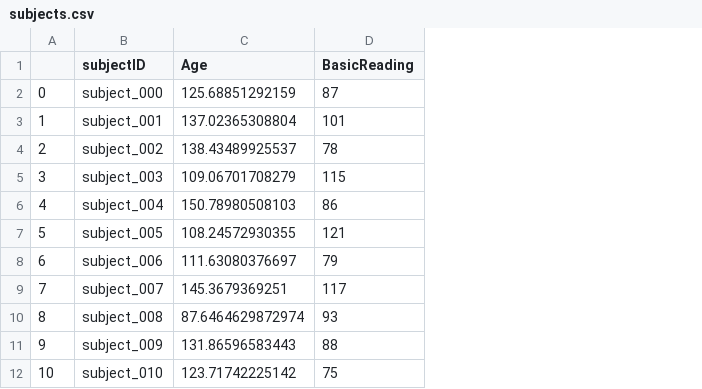
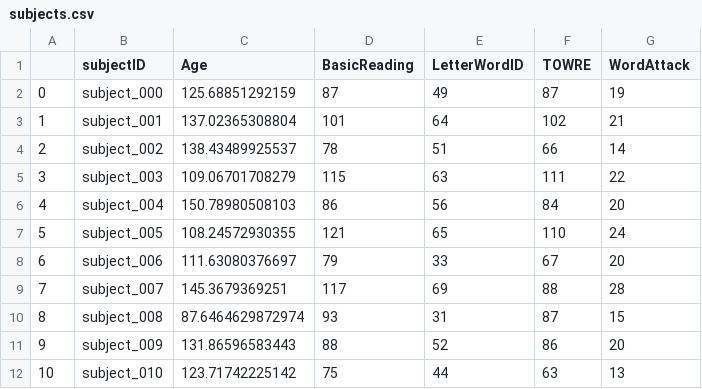
Before and after one commit to yeatmanlab/DevCogNeuro, a CSV file: data/subjects.csv, drawn as a sheet; only a part is shown; the diff names each change by its address in the sheet, - before the commit and + after, or states it on an @@ line.

Commit message:
updated with new data including more parameters and behavioral measures

```diff
--- a/data/subjects.csv
+++ b/data/subjects.csv
+column E (LetterWordID), rows 2-12: 49 | 64 | 51 | 63 | 56 | 65 | 33 | 69 | 31 | 52 | 44
+column F (TOWRE), rows 2-12: 87 | 102 | 66 | 111 | 84 | 110 | 67 | 88 | 87 | 86 | 63
+column G (WordAttack), rows 2-12: 19 | 21 | 14 | 22 | 20 | 24 | 20 | 28 | 15 | 20 | 13
```
